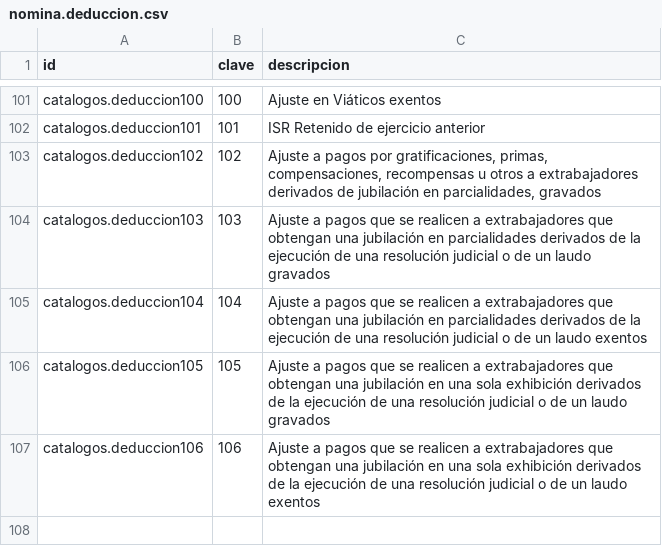
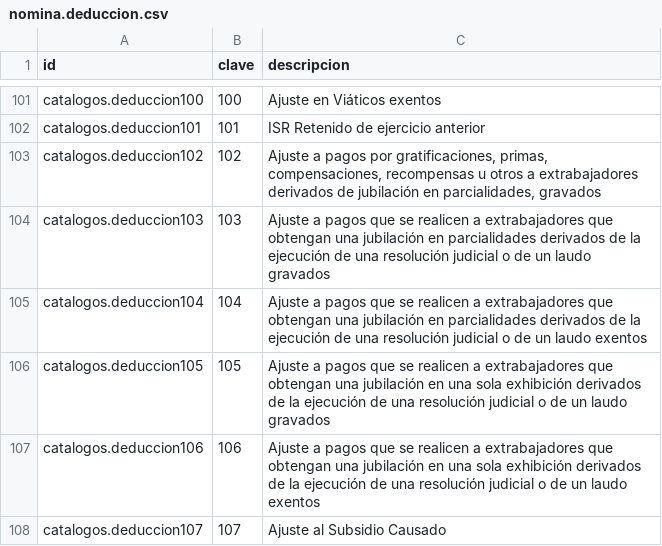
Before and after one commit to itadmin01/aplicaciones, a CSV file: nomina_cfdi_ee/data/nomina.deduccion.csv, drawn as a sheet; only a part is shown, gaps mark what is left out.

```diff
--- a/nomina_cfdi_ee/data/nomina.deduccion.csv
+++ b/nomina_cfdi_ee/data/nomina.deduccion.csv
@@ -107 +107,2 @@ catalogos.deduccion105,105,Ajuste a pagos que se realicen a extrabajadores que o
 catalogos.deduccion106,106,Ajuste a pagos que se realicen a extrabajadores que obtengan una jubilación en una sola exhibición derivados de la ejecución de una resolución judicial o de un laudo exentos
+catalogos.deduccion107,107,Ajuste al Subsidio Causado
```
Also changed, not shown: nomina_cfdi_ee/data/nomina.otropago.csv, 1 other file.
